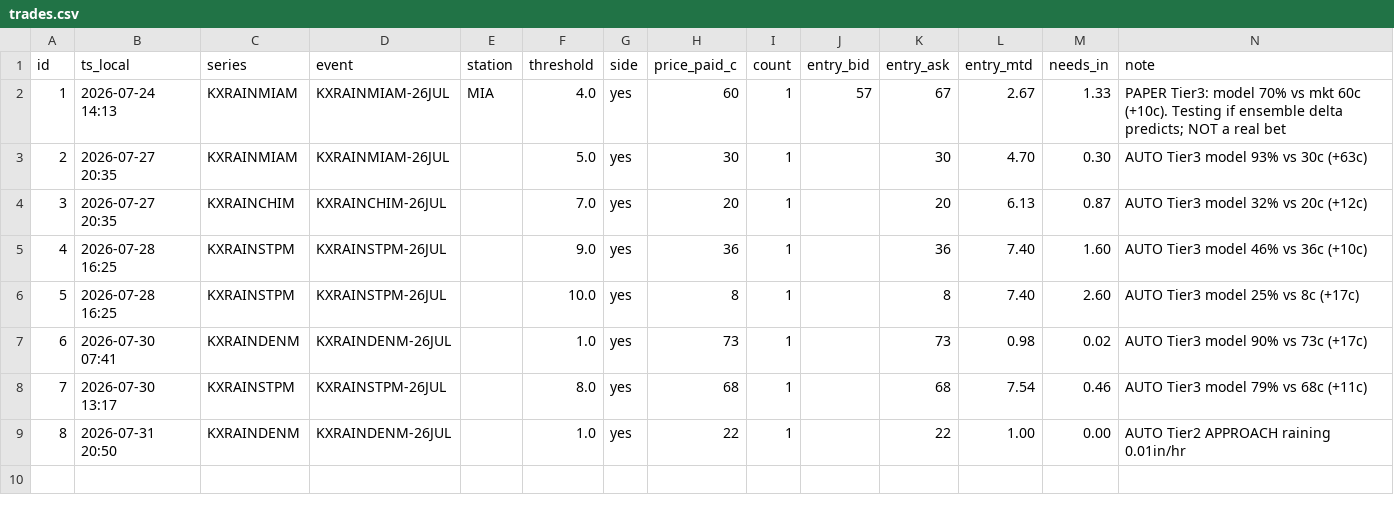
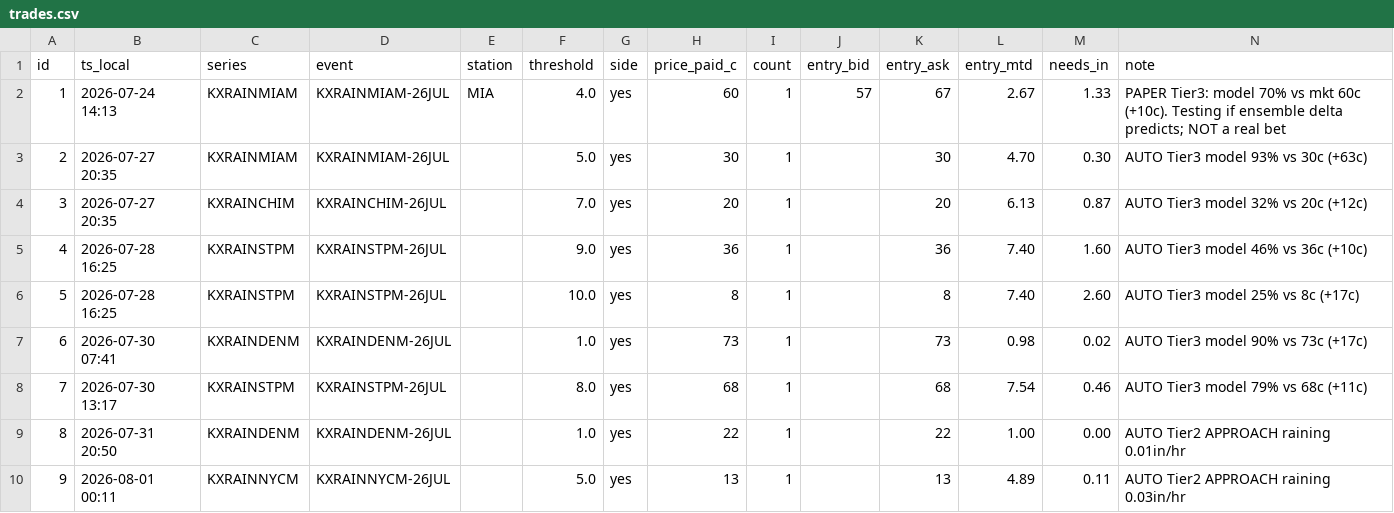
Before and after one commit to tbnmichaud-sys/kalshi-scanner, a CSV file: trades.csv, drawn as a sheet; only a part is shown; rows hold the shown columns only; the diff names each change by its address in the sheet, - before the commit and + after, or states it on an @@ line.

```diff
--- a/trades.csv
+++ b/trades.csv
+row 10: 9 | 2026-08-01 00:11 | KXRAINNYCM | KXRAINNYCM-26JUL |  | 5.0 | yes | 13 | 1 |  | 13 | 4.89 | 0.11 | AUTO Tier2 APPROACH raining 0.03in/hr
```
Also changed, not shown: 3 other files.
